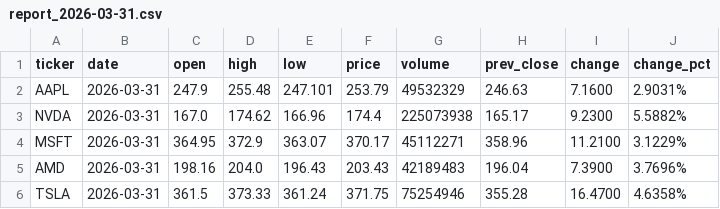
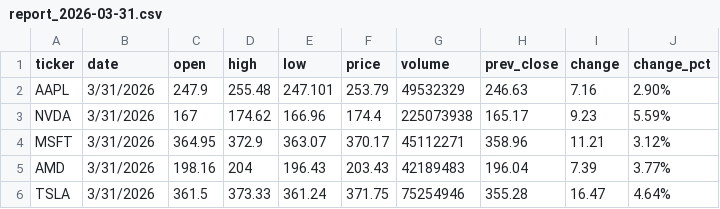
Before and after one commit to eryklabs/automation-projects, a CSV file: report_2026-03-31.csv, drawn as a sheet.

```diff
--- a/report_2026-03-31.csv
+++ b/report_2026-03-31.csv
@@ -1,6 +1,6 @@
 ticker,date,open,high,low,price,volume,prev_close,change,change_pct
-AAPL,2026-03-31,247.9,255.48,247.101,253.79,49532329,246.63,7.1600,2.9031%
-NVDA,2026-03-31,167.0,174.62,166.96,174.4,225073938,165.17,9.2300,5.5882%
-MSFT,2026-03-31,364.95,372.9,363.07,370.17,45112271,358.96,11.2100,3.1229%
-AMD,2026-03-31,198.16,204.0,196.43,203.43,42189483,196.04,7.3900,3.7696%
-TSLA,2026-03-31,361.5,373.33,361.24,371.75,75254946,355.28,16.4700,4.6358%
+AAPL,3/31/2026,247.9,255.48,247.101,253.79,49532329,246.63,7.16,2.90%
+NVDA,3/31/2026,167,174.62,166.96,174.4,225073938,165.17,9.23,5.59%
+MSFT,3/31/2026,364.95,372.9,363.07,370.17,45112271,358.96,11.21,3.12%
+AMD,3/31/2026,198.16,204,196.43,203.43,42189483,196.04,7.39,3.77%
+TSLA,3/31/2026,361.5,373.33,361.24,371.75,75254946,355.28,16.47,4.64%
```
Also changed, not shown: 2 other files.
